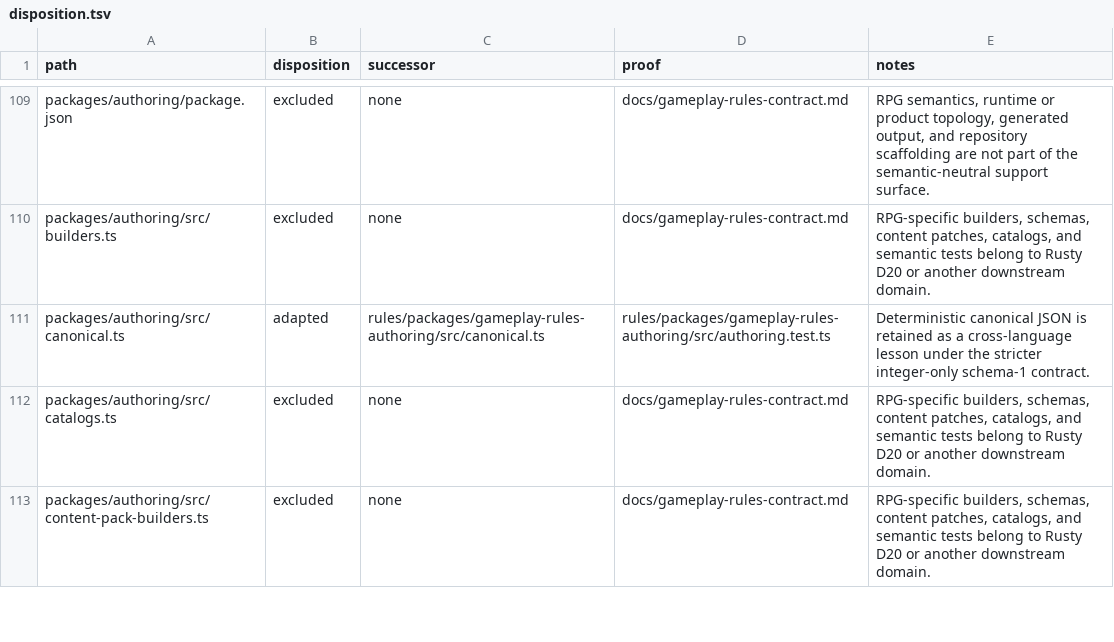
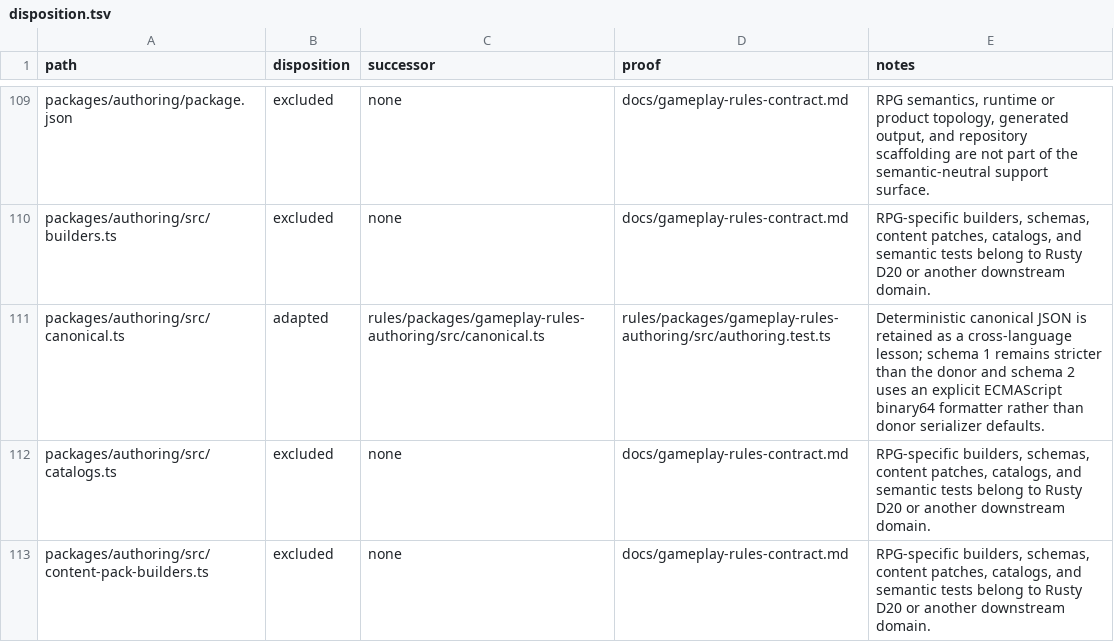
Before and after one commit to FuzzySlipper/rusty-engine, a TSV file: migration/gameplay-rules-donor/disposition.tsv, drawn as a sheet; only a part is shown, gaps mark what is left out.

Commit message:
Add canonical binary64 rule packages

```diff
--- a/migration/gameplay-rules-donor/disposition.tsv
+++ b/migration/gameplay-rules-donor/disposition.tsv
@@ -110,3 +110,3 @@ packages/authoring/package.json	excluded	none	docs/gameplay-rules-contract.md	RP
 packages/authoring/src/builders.ts	excluded	none	docs/gameplay-rules-contract.md	RPG-specific builders, schemas, content patches, catalogs, and semantic tests belong to Rusty D20 or another downstream domain.
-packages/authoring/src/canonical.ts	adapted	rules/packages/gameplay-rules-authoring/src/canonical.ts	rules/packages/gameplay-rules-authoring/src/authoring.test.ts	Deterministic canonical JSON is retained as a cross-language lesson under the stricter integer-only schema-1 contract.
+packages/authoring/src/canonical.ts	adapted	rules/packages/gameplay-rules-authoring/src/canonical.ts	rules/packages/gameplay-rules-authoring/src/authoring.test.ts	Deterministic canonical JSON is retained as a cross-language lesson; schema 1 remains stricter than the donor and schema 2 uses an explicit ECMAScript binary64 formatter rather than donor serializer defaults.
 packages/authoring/src/catalogs.ts	excluded	none	docs/gameplay-rules-contract.md	RPG-specific builders, schemas, content patches, catalogs, and semantic tests belong to Rusty D20 or another downstream domain.
```
Also changed, not shown: 23 other files.
